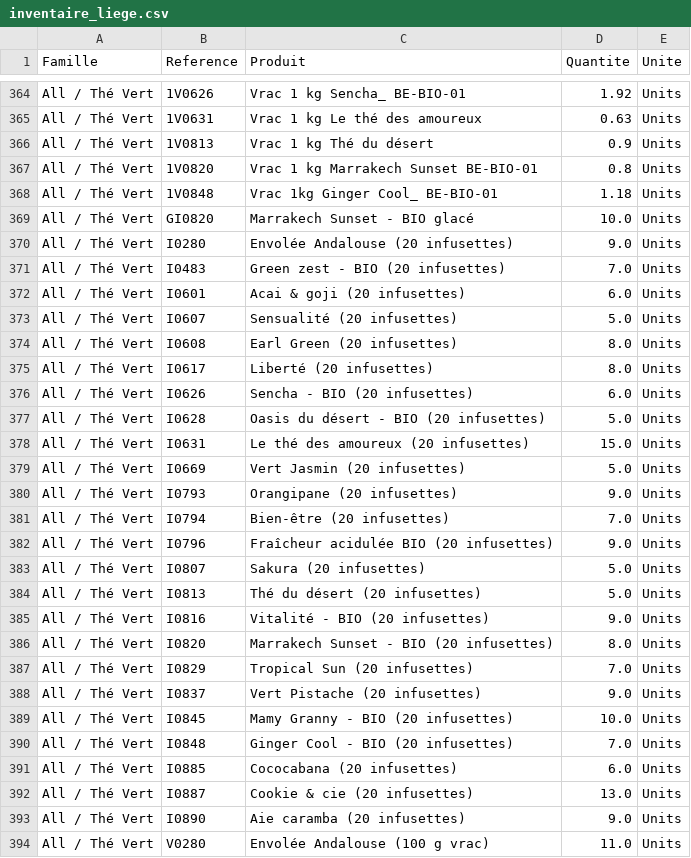
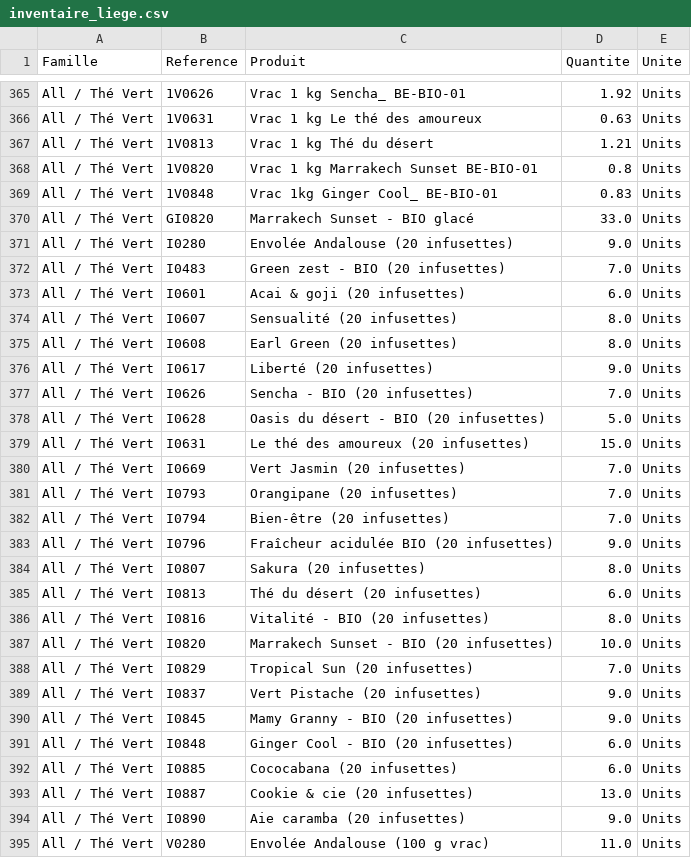
Before and after one commit to Nira-Solutions/Teatower-Planning, a CSV file: inventaire_boutiques/inventaire_liege.csv, drawn as a sheet; only a part is shown, gaps mark what is left out; the diff covers the shown part only.

```diff
--- a/inventaire_boutiques/inventaire_liege.csv
+++ b/inventaire_boutiques/inventaire_liege.csv
@@ -365,6 +366,6 @@ All / Thé Vert;1V0626;Vrac 1 kg Sencha_ BE-BIO-01;1.92;Units
 All / Thé Vert;1V0631;Vrac 1 kg Le thé des amoureux;0.63;Units
-All / Thé Vert;1V0813;Vrac 1 kg Thé du désert;0.9;Units
+All / Thé Vert;1V0813;Vrac 1 kg Thé du désert;1.21;Units
 All / Thé Vert;1V0820;Vrac 1 kg Marrakech Sunset BE-BIO-01;0.8;Units
-All / Thé Vert;1V0848;Vrac 1kg Ginger Cool_ BE-BIO-01;1.18;Units
-All / Thé Vert;GI0820;Marrakech Sunset - BIO glacé;10.0;Units
+All / Thé Vert;1V0848;Vrac 1kg Ginger Cool_ BE-BIO-01;0.83;Units
+All / Thé Vert;GI0820;Marrakech Sunset - BIO glacé;33.0;Units
 All / Thé Vert;I0280;Envolée Andalouse (20 infusettes);9.0;Units
@@ -372,20 +373,20 @@ All / Thé Vert;I0483;Green zest - BIO (20 infusettes);7.0;Units
 All / Thé Vert;I0601;Acai & goji (20 infusettes);6.0;Units
-All / Thé Vert;I0607;Sensualité (20 infusettes);5.0;Units
+All / Thé Vert;I0607;Sensualité (20 infusettes);8.0;Units
 All / Thé Vert;I0608;Earl Green (20 infusettes);8.0;Units
-All / Thé Vert;I0617;Liberté (20 infusettes);8.0;Units
-All / Thé Vert;I0626;Sencha - BIO (20 infusettes);6.0;Units
+All / Thé Vert;I0617;Liberté (20 infusettes);9.0;Units
+All / Thé Vert;I0626;Sencha - BIO (20 infusettes);7.0;Units
 All / Thé Vert;I0628;Oasis du désert - BIO (20 infusettes);5.0;Units
 All / Thé Vert;I0631;Le thé des amoureux (20 infusettes);15.0;Units
-All / Thé Vert;I0669;Vert Jasmin (20 infusettes);5.0;Units
-All / Thé Vert;I0793;Orangipane (20 infusettes);9.0;Units
+All / Thé Vert;I0669;Vert Jasmin (20 infusettes);7.0;Units
+All / Thé Vert;I0793;Orangipane (20 infusettes);7.0;Units
 All / Thé Vert;I0794;Bien-être (20 infusettes);7.0;Units
 All / Thé Vert;I0796;Fraîcheur acidulée BIO (20 infusettes);9.0;Units
-All / Thé Vert;I0807;Sakura (20 infusettes);5.0;Units
-All / Thé Vert;I0813;Thé du désert (20 infusettes);5.0;Units
-All / Thé Vert;I0816;Vitalité - BIO (20 infusettes);9.0;Units
-All / Thé Vert;I0820;Marrakech Sunset - BIO (20 infusettes);8.0;Units
+All / Thé Vert;I0807;Sakura (20 infusettes);8.0;Units
+All / Thé Vert;I0813;Thé du désert (20 infusettes);6.0;Units
+All / Thé Vert;I0816;Vitalité - BIO (20 infusettes);8.0;Units
+All / Thé Vert;I0820;Marrakech Sunset - BIO (20 infusettes);10.0;Units
 All / Thé Vert;I0829;Tropical Sun (20 infusettes);7.0;Units
 All / Thé Vert;I0837;Vert Pistache (20 infusettes);9.0;Units
-All / Thé Vert;I0845;Mamy Granny - BIO (20 infusettes);10.0;Units
-All / Thé Vert;I0848;Ginger Cool - BIO (20 infusettes);7.0;Units
+All / Thé Vert;I0845;Mamy Granny - BIO (20 infusettes);9.0;Units
+All / Thé Vert;I0848;Ginger Cool - BIO (20 infusettes);6.0;Units
 All / Thé Vert;I0885;Cococabana (20 infusettes);6.0;Units
```
Also changed, not shown: 1 added row and 151 edited cells elsewhere in this file, inventaire_boutiques/inventaire_namur.csv, inventaire_boutiques/inventaire_waterloo.csv.
